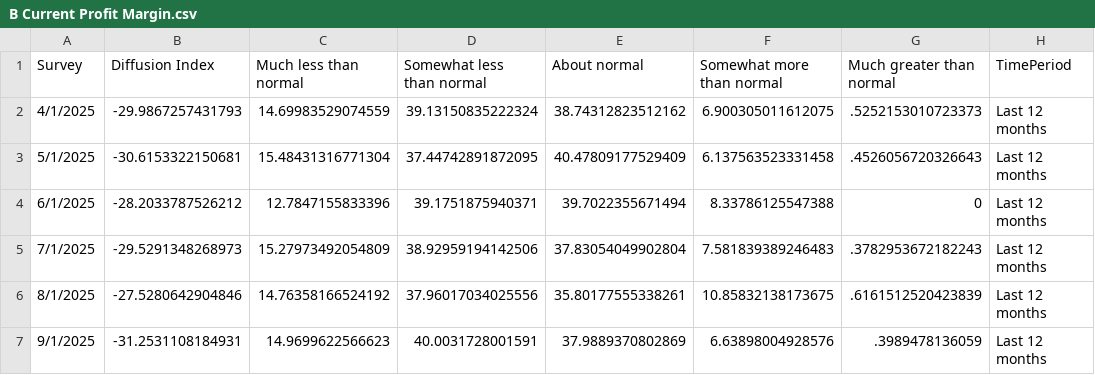
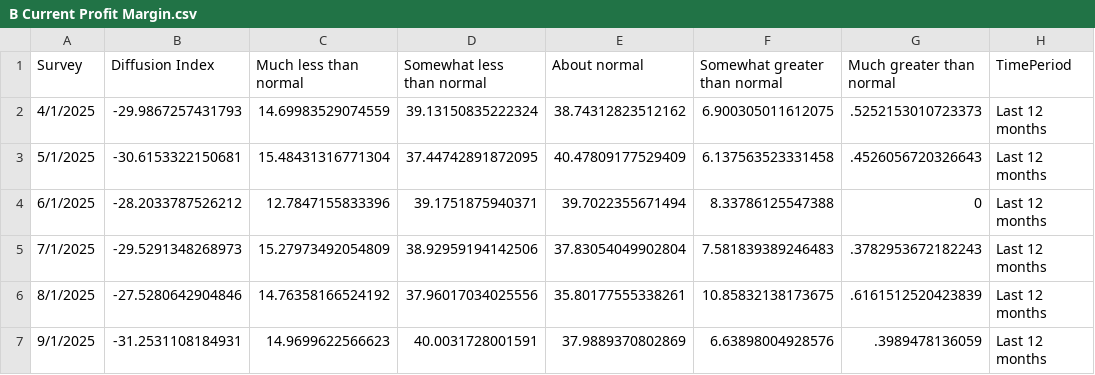
Before and after one commit to tcm07/ATL-ESRC, a CSV file: B Current Profit Margin.csv, drawn as a sheet; only a part is shown.

```diff
--- a/B Current Profit Margin.csv
+++ b/B Current Profit Margin.csv
@@ -1,2 +1,2 @@
-"Survey","Diffusion Index","Much less than normal","Somewhat less than normal","About normal","Somewhat more than normal","Much greater than normal","TimePeriod"
+"Survey","Diffusion Index","Much less than normal","Somewhat less than normal","About normal","Somewhat greater than normal","Much greater than normal","TimePeriod"
 4/1/2025,-29.9867257431793,14.69983529074559,39.13150835222324,38.74312823512162,6.900305011612075,.5252153010723373,Last 12 months
```
Also changed, not shown: B Current Sales Levels.csv.
